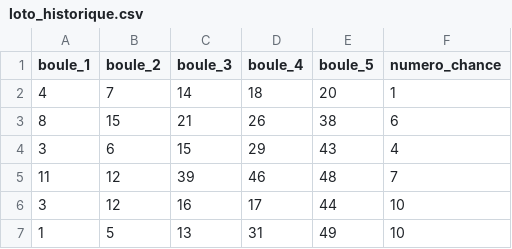
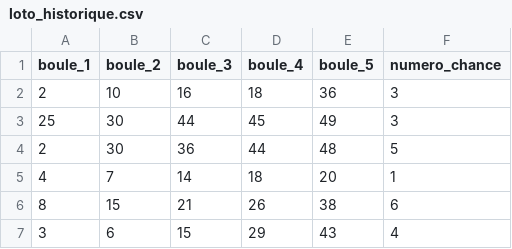
Before and after one commit to screenervcp37-stack/Mon_Loto, a CSV file: loto_historique.csv, drawn as a sheet; only a part is shown; the shorter side is filled out with more unchanged rows; the diff names each change by its address in the sheet, - before the commit and + after, or states it on an @@ line.

Commit message:
Update loto_historique.csv

```diff
--- a/loto_historique.csv
+++ b/loto_historique.csv
+row 2: 2 | 10 | 16 | 18 | 36 | 3
+row 3: 25 | 30 | 44 | 45 | 49 | 3
+row 4: 2 | 30 | 36 | 44 | 48 | 5
```
